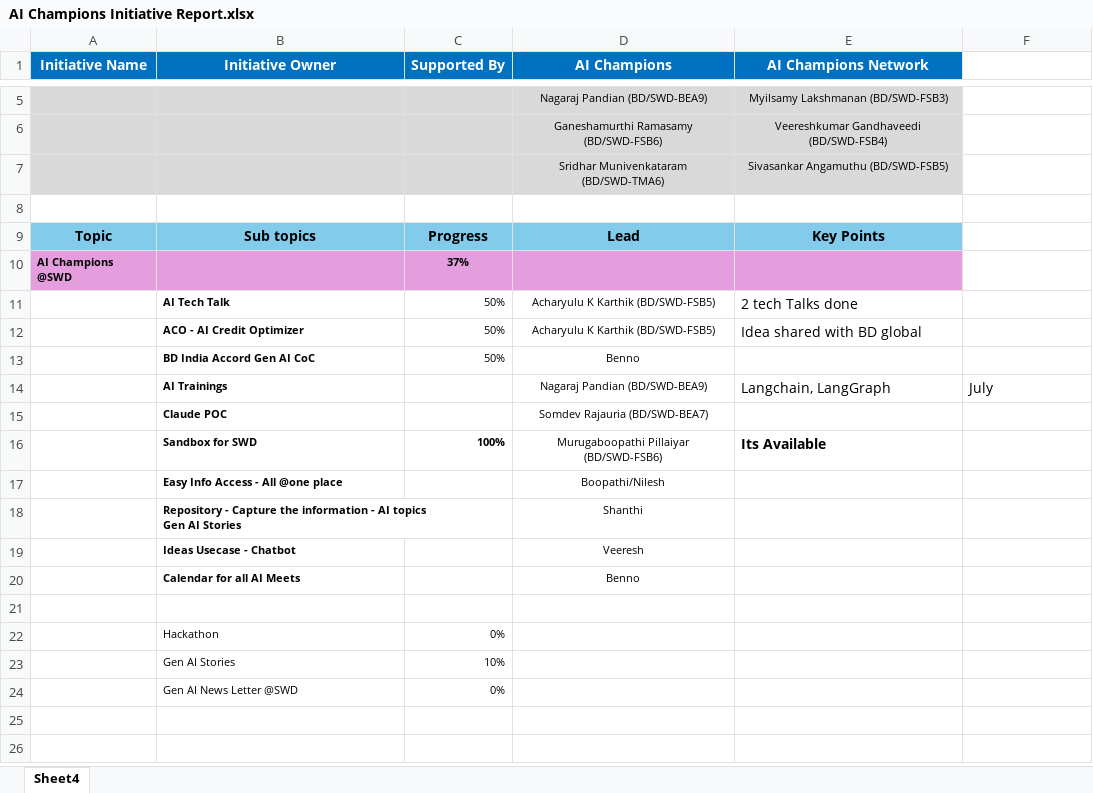
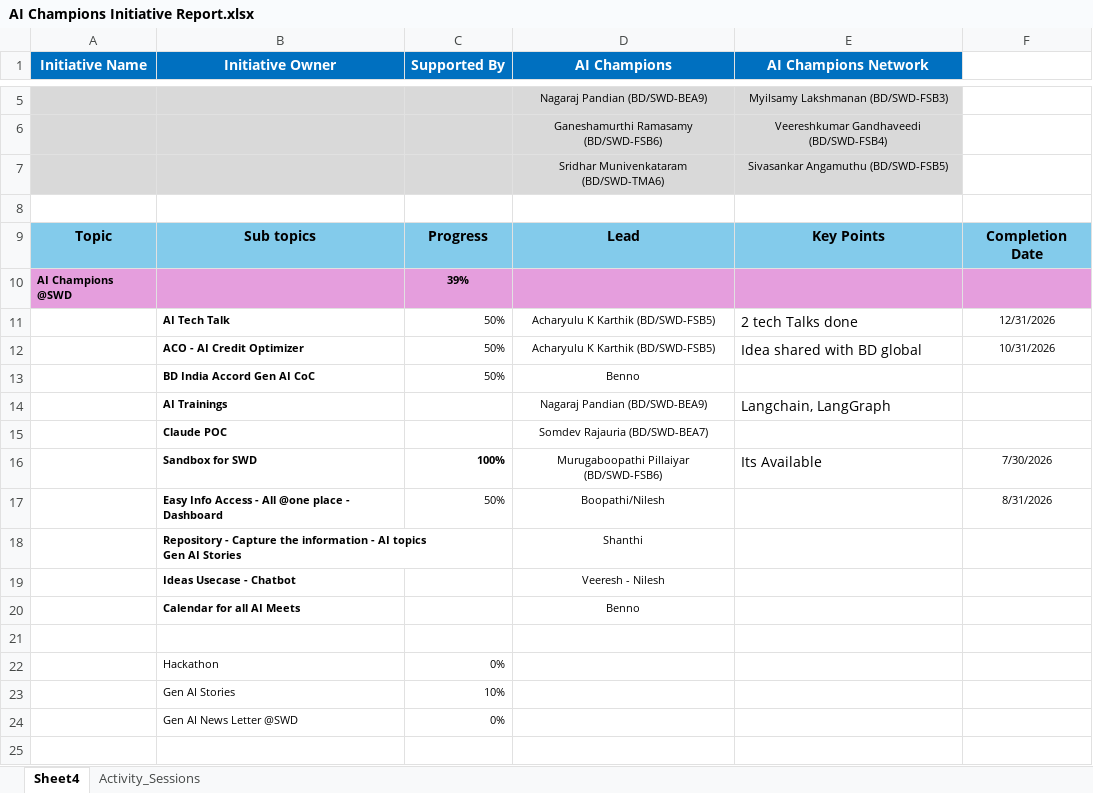
Before and after one commit to Murugaboopathi-Bosch/workspace_ai_champion_tracking_dashboard, an Excel workbook: data/AI Champions Initiative Report.xlsx, sheet Sheet4, drawn as a sheet; only a part is shown, gaps mark what is left out; the shorter side is filled out with more unchanged rows; values as stored, in another font and other column widths than the file's, no borders; removed rows and columns are numbered as before the commit, all else as after; the diff names each change by its address in the sheet, - before the commit and + after, or states it on an @@ line.

Commit message:
Add support for activity sessions and enhance Excel parsing in dashboard

```diff
--- a/data/AI Champions Initiative Report.xlsx (sheet Sheet4)
+++ b/data/AI Champions Initiative Report.xlsx (sheet Sheet4)
+sheet tab: Activity_Sessions
-F9: (empty)
+F9: Completion Date
-F9 fill: none
+F9 fill: #83CBEB
-C10 (Supported By): 37%
+C10 (Supported By): 39%
-F10 fill: none
+F10 fill: #E59EDD
-F11: (empty)
+F11: 12/31/2026
-F12: (empty)
+F12: 10/31/2026
-F14: July
+F14: (empty)
-E16 bold: on
+E16 bold: off
-F16: (empty)
+F16: 7/30/2026
-row 17:  | Easy Info Access - All @one place |  | Boopathi/Nilesh
+row 17:  | Easy Info Access - All @one place - Dashboard | 50% | Boopathi/Nilesh |  | 8/31/2026
-D19 (AI Champions): Veeresh
+D19 (AI Champions): Veeresh - Nilesh
```
Also changed, not shown: 3 other files.
